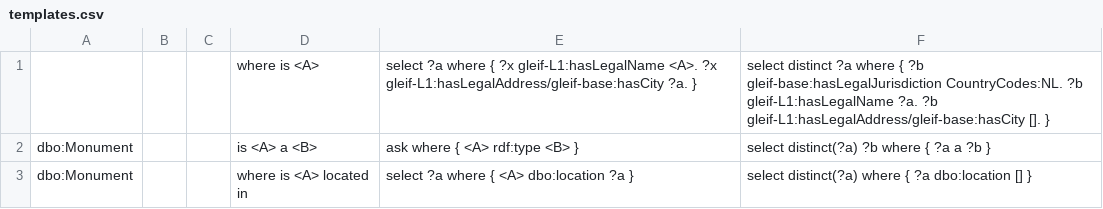
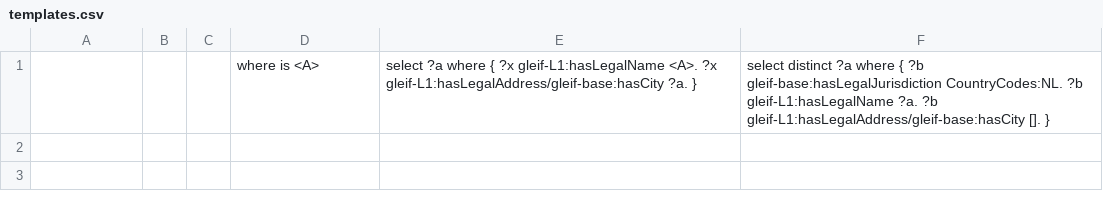
Before and after one commit to DeNederlandscheBank/nqm, a CSV file: data/eiopa/1_external/templates.csv, drawn as a sheet; the diff names each change by its address in the sheet, - before the commit and + after, or states it on an @@ line.

Commit message:
deleted old templates

```diff
--- a/data/eiopa/1_external/templates.csv
+++ b/data/eiopa/1_external/templates.csv
-row 2: dbo:Monument |  |  | is <A> a <B> | ask where { <A> rdf:type <B> } | select distinct(?a) ?b where { ?a a ?b }
-row 3: dbo:Monument |  |  | where is <A> located in | select ?a where { <A> dbo:location ?a } | select distinct(?a) where { ?a dbo:location [] }
```
